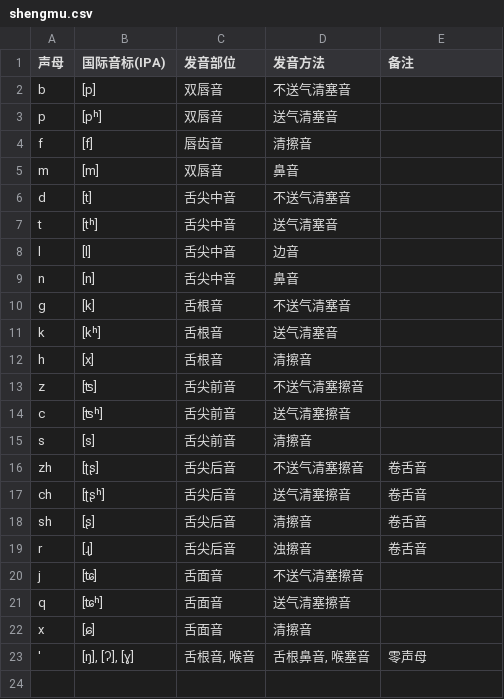
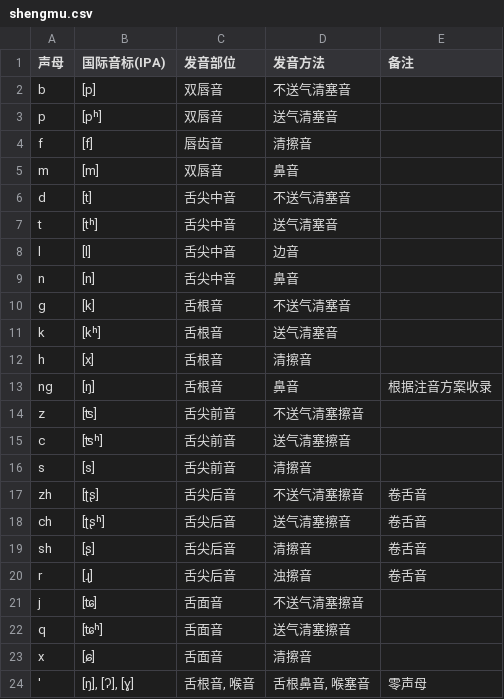
Before and after one commit to tsaanghwang/Yime-prototype, a CSV file: yime/shengmu.csv, drawn as a sheet.

```diff
--- a/yime/shengmu.csv
+++ b/yime/shengmu.csv
@@ -12,2 +12,3 @@ k,[kʰ],舌根音,送气清塞音,
 h,[x],舌根音,清擦音,
+ng,[ŋ],舌根音,鼻音,根据注音方案收录
 z,[ʦ],舌尖前音,不送气清塞擦音,
```
Also changed, not shown: 3 other files.
